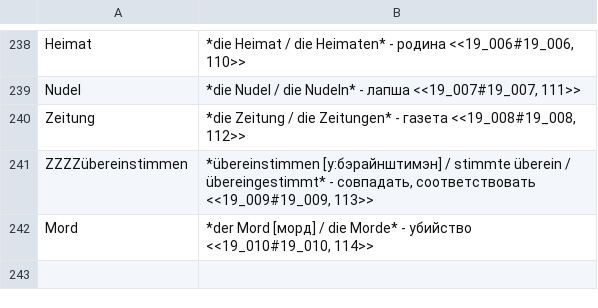
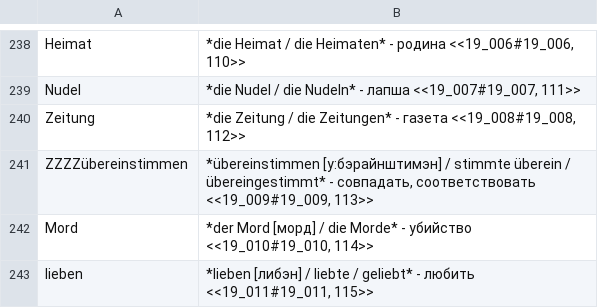
Before and after one commit to funnygerman/randomgerman, a CSV file: adoc/glossary.csv, drawn as a sheet; only a part is shown, gaps mark what is left out; the diff names each change by its address in the sheet, - before the commit and + after, or states it on an @@ line.

```diff
--- a/adoc/glossary.csv
+++ b/adoc/glossary.csv
+row 243: lieben | *lieben [либэн] / liebte / geliebt* - любить <<19_011#19_011, 115>>
```
Also changed, not shown: 2 other files.
